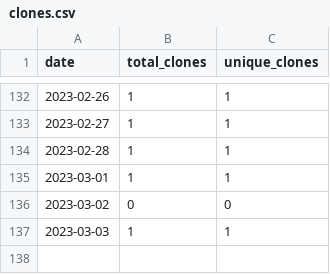
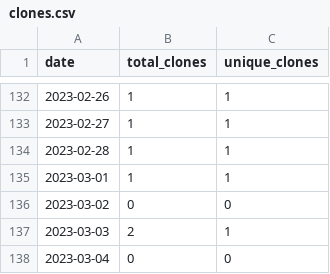
Before and after one commit to merrymitch/COMP3500, a CSV file: .traffic/clones.csv, drawn as a sheet; only a part is shown, gaps mark what is left out.

Commit message:
Updating repository traffic

```diff
--- a/.traffic/clones.csv
+++ b/.traffic/clones.csv
@@ -136,2 +136,3 @@ date,total_clones,unique_clones
 2023-03-02,0,0
-2023-03-03,1,1
+2023-03-03,2,1
+2023-03-04,0,0
```
Also changed, not shown: .traffic/views.csv, 3 other files.
